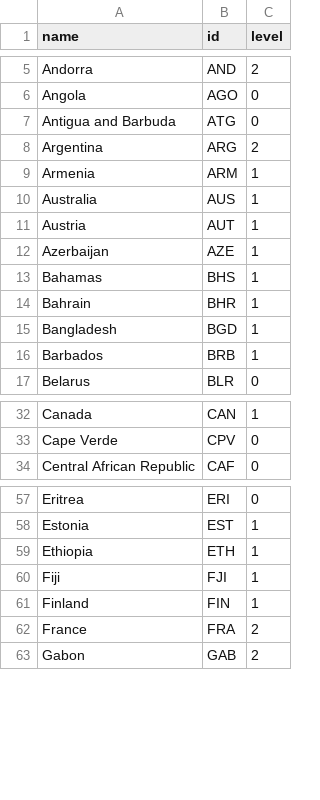
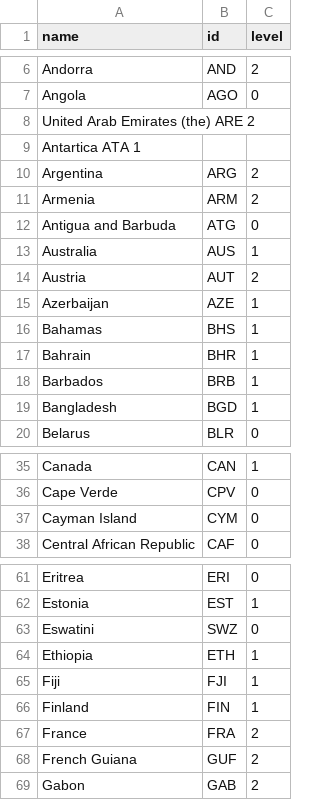
Before and after one commit to covid19policies/covid19policies.github.io, a TSV file: data/25_03_2020_global.tsv, drawn as a sheet; only a part is shown, gaps mark what is left out; the diff covers the shown part only.

Commit message:
Update 25_03_2020_global.tsv

```diff
--- a/data/25_03_2020_global.tsv
+++ b/data/25_03_2020_global.tsv
@@ -6,7 +7,9 @@ Andorra	AND	2
 Angola	AGO	0
+United Arab Emirates (the)  ARE 2
+Antartica ATA 1
+Argentina	ARG	2
+Armenia	ARM	2
 Antigua and Barbuda	ATG	0
-Argentina	ARG	2
-Armenia	ARM	1
 Australia	AUS	1
-Austria	AUT	1
+Austria	AUT	2
 Azerbaijan	AZE	1
@@ -14,4 +17,4 @@ Bahamas	BHS	1
 Bahrain	BHR	1
+Barbados	BRB	1
 Bangladesh	BGD	1
-Barbados	BRB	1
 Belarus	BLR	0
@@ -33,2 +36,3 @@ Canada	CAN	1
 Cape Verde	CPV	0
+Cayman Island	CYM	0
 Central African Republic	CAF	0
@@ -58,2 +62,3 @@ Eritrea	ERI	0
 Estonia	EST	1
+Eswatini	SWZ	0
 Ethiopia	ETH	1
@@ -62,2 +67,3 @@ Finland	FIN	1
 France	FRA	2
+French Guiana	GUF	2
 Gabon	GAB	2
```
Also changed, not shown: 3 added rows and 1 moved row elsewhere in this file.
